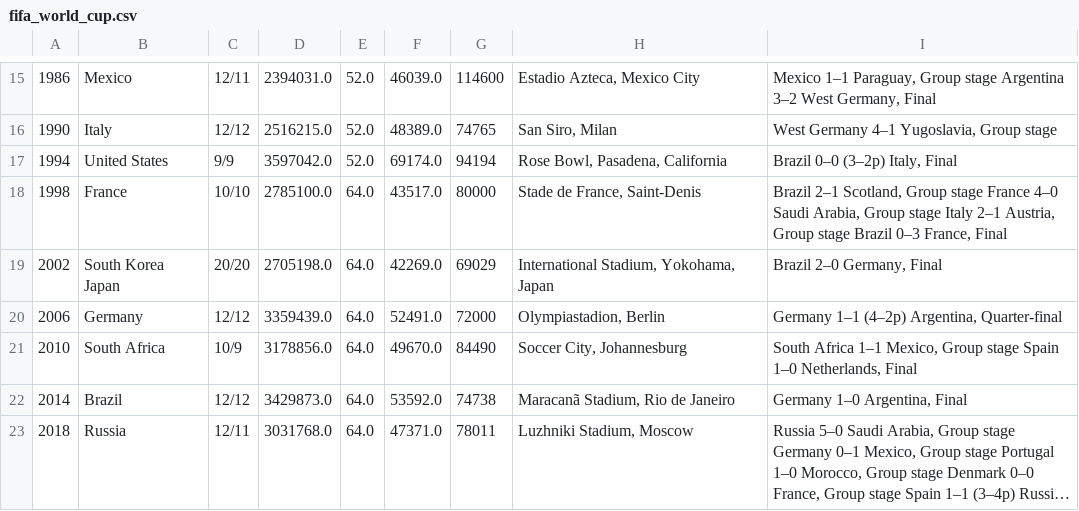
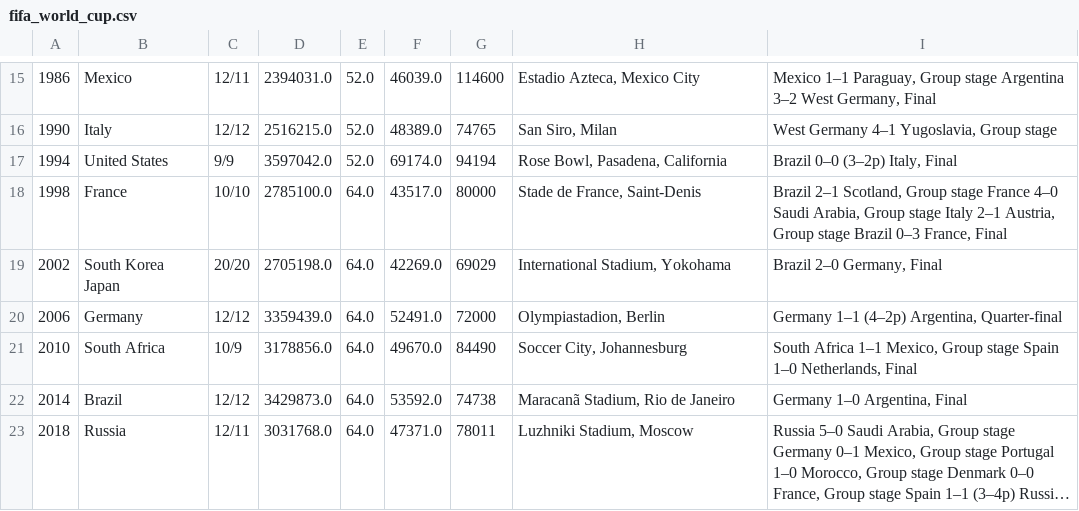
Before and after one commit to yong-xiong/auto-update-graph-datawrapper, a CSV file: fifa_world_cup.csv, drawn as a sheet; only a part is shown, gaps mark what is left out; long unchanged cells end in …; the diff names each change by its address in the sheet, - before the commit and + after, or states it on an @@ line.

```diff
--- a/fifa_world_cup.csv
+++ b/fifa_world_cup.csv
-H19: International Stadium, Yokohama, Japan
+H19: International Stadium, Yokohama
```
